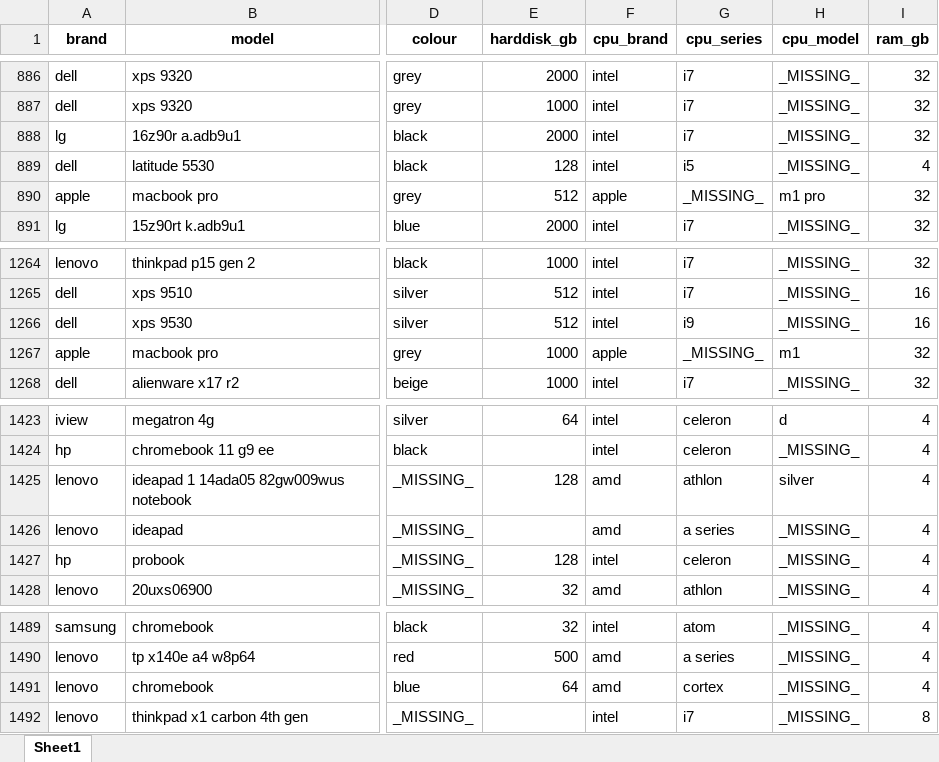
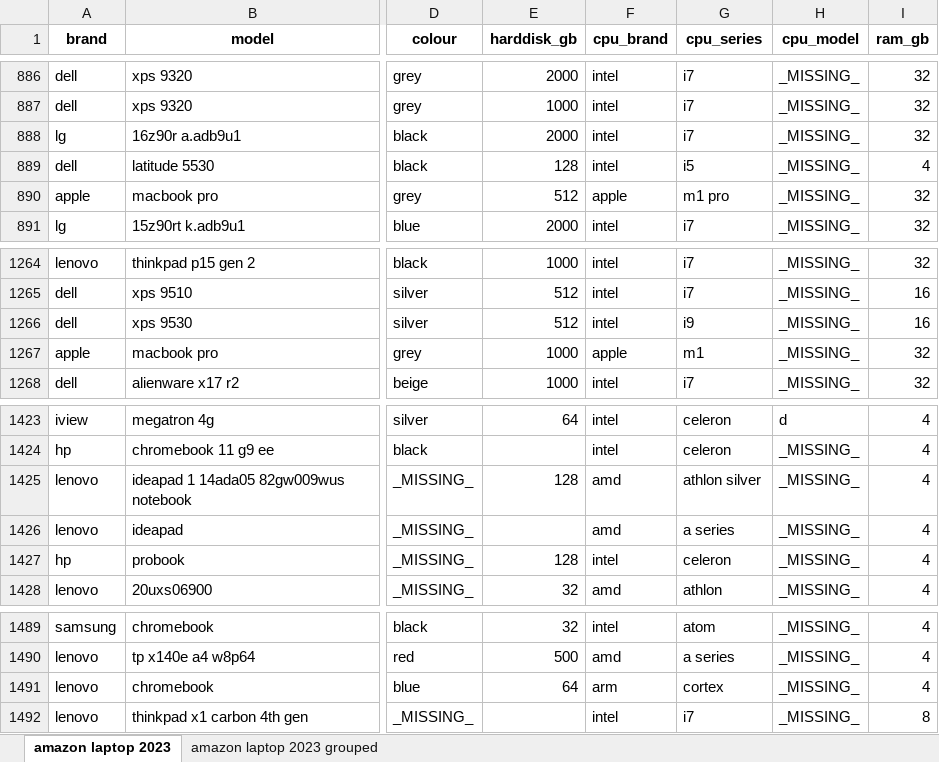
Before and after one commit to m-pluta/data-cleaning-coursework, an Excel workbook: amazon_laptop_2023_cleaned.xlsx, sheet amazon laptop 2023, drawn as a sheet; only a part is shown, gaps mark what is left out; values as stored, in another font and other column widths than the file's, no borders; the diff covers the shown part only; the diff names each change by its address in the sheet, - before the commit and + after, or states it on an @@ line.

```diff
--- a/amazon_laptop_2023_cleaned.xlsx (sheet amazon laptop 2023)
+++ b/amazon_laptop_2023_cleaned.xlsx (sheet amazon laptop 2023)
-sheet tab: Sheet1
+sheet tab: amazon laptop 2023
+sheet tab: amazon laptop 2023 grouped
-G890 (cpu_series): _MISSING_
+G890 (cpu_series): m1 pro
-H890 (cpu_model): m1 pro
+H890 (cpu_model): _MISSING_
-G1267 (cpu_series): _MISSING_
+G1267 (cpu_series): m1
-H1267 (cpu_model): m1
+H1267 (cpu_model): _MISSING_
-G1425 (cpu_series): athlon
+G1425 (cpu_series): athlon silver
-H1425 (cpu_model): silver
+H1425 (cpu_model): _MISSING_
-F1491 (cpu_brand): amd
+F1491 (cpu_brand): arm
```
Also changed, not shown: 12 edited cells elsewhere in this sheet, 6 other files.
